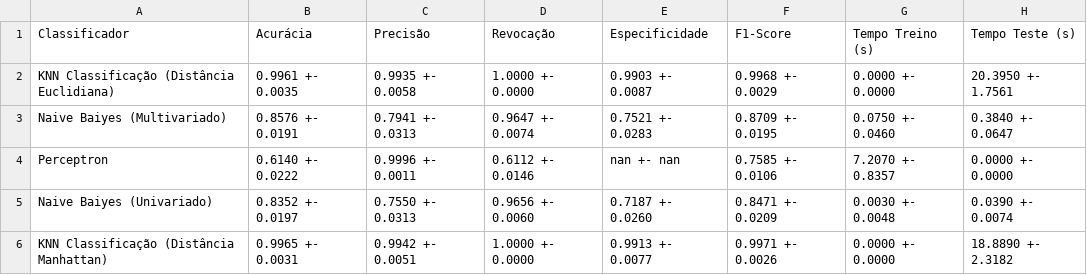
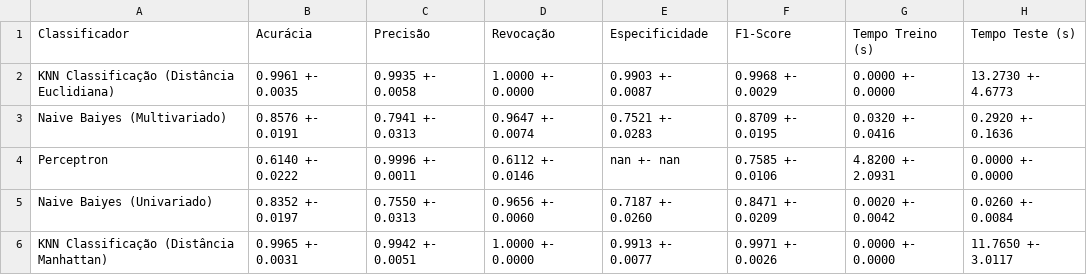
Before and after one commit to AlvesAlbano/IA-AV1-Projeto, a CSV file: tabela_informatica_final_classificação.csv, drawn as a sheet; the diff names each change by its address in the sheet, - before the commit and + after, or states it on an @@ line.

```diff
--- a/tabela_informatica_final_classificação.csv
+++ b/tabela_informatica_final_classificação.csv
-H2 (Tempo Teste (s)): 20.3950 +- 1.7561
+H2 (Tempo Teste (s)): 13.2730 +- 4.6773
-G3 (Tempo Treino (s)): 0.0750 +- 0.0460
+G3 (Tempo Treino (s)): 0.0320 +- 0.0416
-H3 (Tempo Teste (s)): 0.3840 +- 0.0647
+H3 (Tempo Teste (s)): 0.2920 +- 0.1636
-G4 (Tempo Treino (s)): 7.2070 +- 0.8357
+G4 (Tempo Treino (s)): 4.8200 +- 2.0931
-G5 (Tempo Treino (s)): 0.0030 +- 0.0048
+G5 (Tempo Treino (s)): 0.0020 +- 0.0042
-H5 (Tempo Teste (s)): 0.0390 +- 0.0074
+H5 (Tempo Teste (s)): 0.0260 +- 0.0084
-H6 (Tempo Teste (s)): 18.8890 +- 2.3182
+H6 (Tempo Teste (s)): 11.7650 +- 3.0117
```
Also changed, not shown: resultados/individuais/KNN Classificação (Distância Euclidiana)/KNN Classificação (Distância Euclidiana)_resultado.csv, resultados/individuais/KNN Classificação (Distância Manhattan)/KNN Classificação (Distância Manhattan)_resultado.csv, 23 other files.
